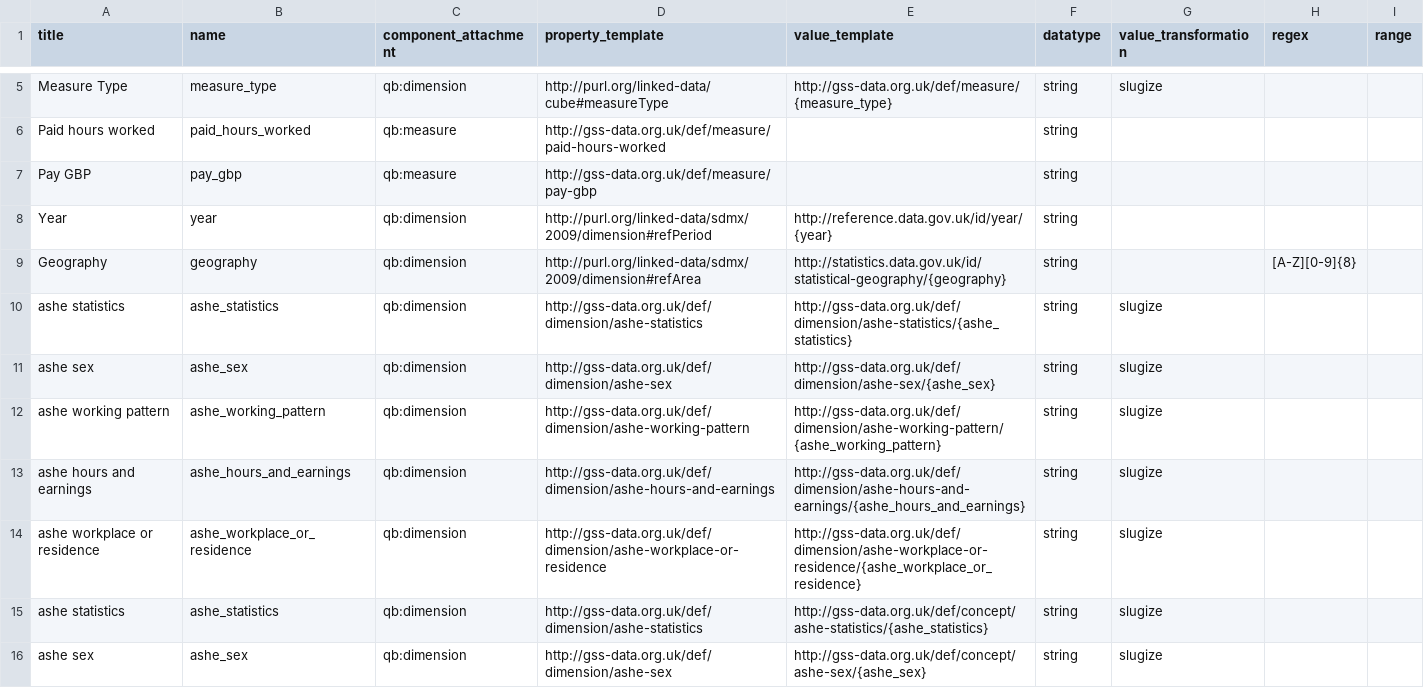
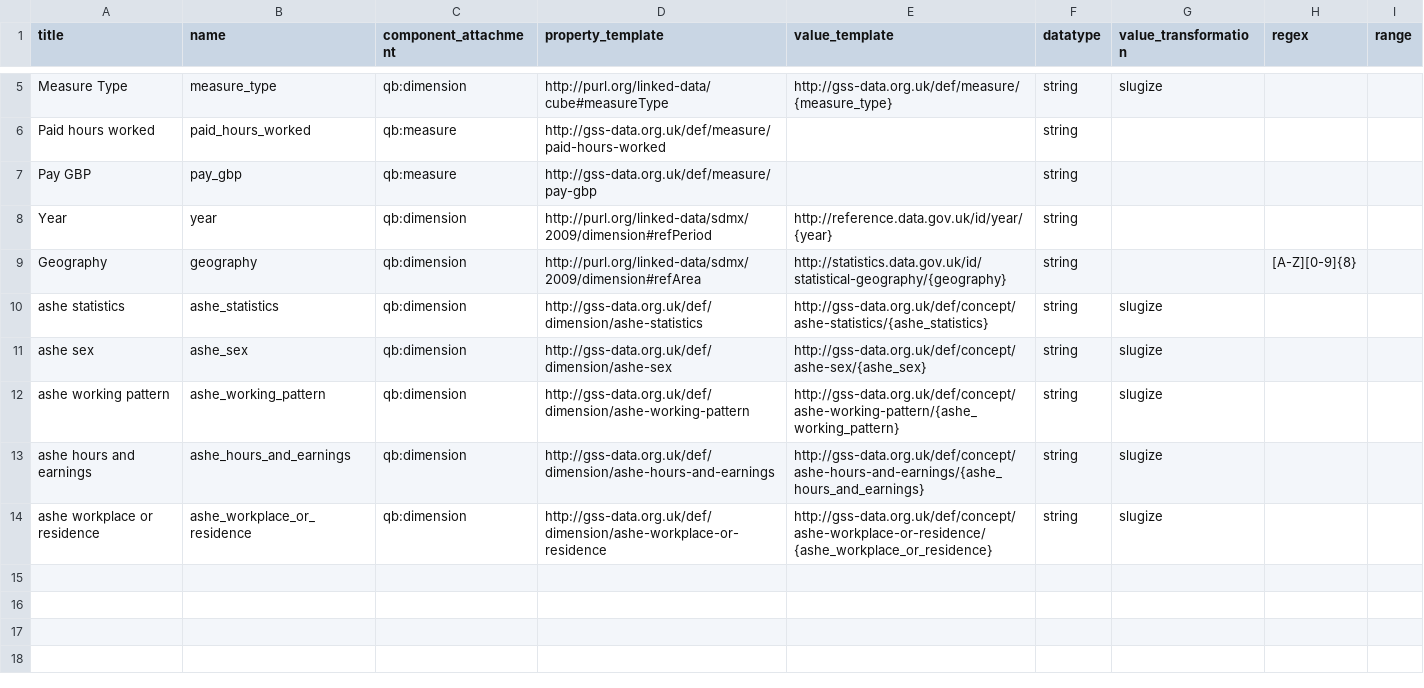
Before and after one commit to GSS-Cogs/family-cmd, a CSV file: reference/columns.csv, drawn as a sheet; only a part is shown, gaps mark what is left out; the shorter side is filled out with more unchanged rows; the diff names each change by its address in the sheet, - before the commit and + after, or states it on an @@ line.

Commit message:
removed duplicates

```diff
--- a/reference/columns.csv
+++ b/reference/columns.csv
-row 10: ashe statistics | ashe_statistics | qb:dimension | http://gss-data.org.uk/def/dimension/ashe-statistics | http://gss-data.org.uk/def/dimension/ashe-statistics/{ashe_statistics} | string | slugize
-row 11: ashe sex | ashe_sex | qb:dimension | http://gss-data.org.uk/def/dimension/ashe-sex | http://gss-data.org.uk/def/dimension/ashe-sex/{ashe_sex} | string | slugize
-row 12: ashe working pattern | ashe_working_pattern | qb:dimension | http://gss-data.org.uk/def/dimension/ashe-working-pattern | http://gss-data.org.uk/def/dimension/ashe-working-pattern/{ashe_working_pattern} | string | slugize
-row 13: ashe hours and earnings | ashe_hours_and_earnings | qb:dimension | http://gss-data.org.uk/def/dimension/ashe-hours-and-earnings | http://gss-data.org.uk/def/dimension/ashe-hours-and-earnings/{ashe_hours_and_earnings} | string | slugize
-row 14: ashe workplace or residence | ashe_workplace_or_residence | qb:dimension | http://gss-data.org.uk/def/dimension/ashe-workplace-or-residence | http://gss-data.org.uk/def/dimension/ashe-workplace-or-residence/{ashe_workplace_or_residence} | string | slugize
```
